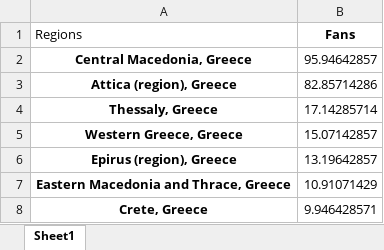
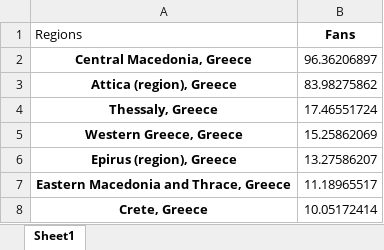
Before and after one commit to gioandreou/thesis-auth, an Excel workbook: excels/lite/RegionDF.xlsx, sheet Sheet1, drawn as a sheet; values as stored, in another font and other column widths than the file's, no borders; the diff names each change by its address in the sheet, - before the commit and + after, or states it on an @@ line.

```diff
--- a/excels/lite/RegionDF.xlsx (sheet Sheet1)
+++ b/excels/lite/RegionDF.xlsx (sheet Sheet1)
-B2 (Fans): 95.94642857
+B2 (Fans): 96.36206897
-B3 (Fans): 82.85714286
+B3 (Fans): 83.98275862
-B4 (Fans): 17.14285714
+B4 (Fans): 17.46551724
-B5 (Fans): 15.07142857
+B5 (Fans): 15.25862069
-B6 (Fans): 13.19642857
+B6 (Fans): 13.27586207
-B7 (Fans): 10.91071429
+B7 (Fans): 11.18965517
-B8 (Fans): 9.946428571
+B8 (Fans): 10.05172414
```
Also changed, not shown: excels/elstat/formated oikogeneiaki katastasi.xlsx, excels/lite/RegionDF_countinuously.xlsx, 9 other files.
